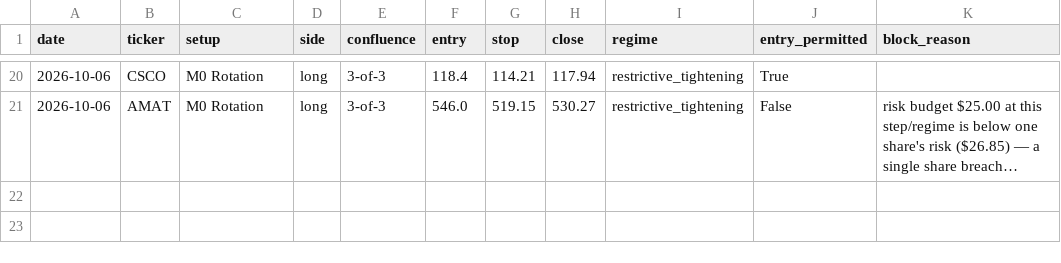
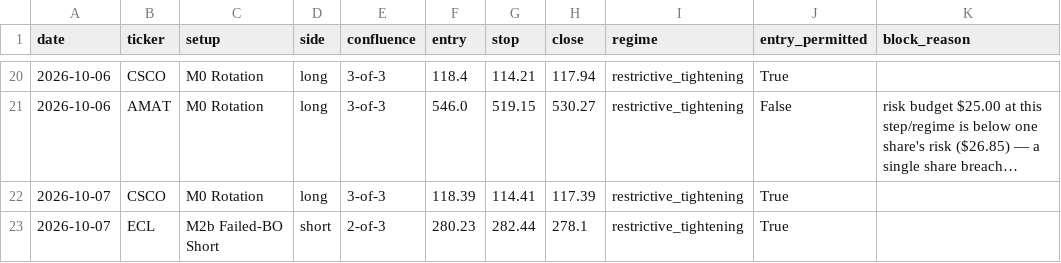
Before and after one commit to timothylundeen2008-web/Portfolio-Tracker, a CSV file: logs/swing/cards_history.csv, drawn as a sheet; only a part is shown, gaps mark what is left out; long unchanged cells end in …; the diff names each change by its address in the sheet, - before the commit and + after, or states it on an @@ line.

```diff
--- a/logs/swing/cards_history.csv
+++ b/logs/swing/cards_history.csv
+row 22: 2026-10-07 | CSCO | M0 Rotation | long | 3-of-3 | 118.39 | 114.41 | 117.39 | restrictive_tightening | True
+row 23: 2026-10-07 | ECL | M2b Failed-BO Short | short | 2-of-3 | 280.23 | 282.44 | 278.1 | restrictive_tightening | True
```
Also changed, not shown: 3 other files.
